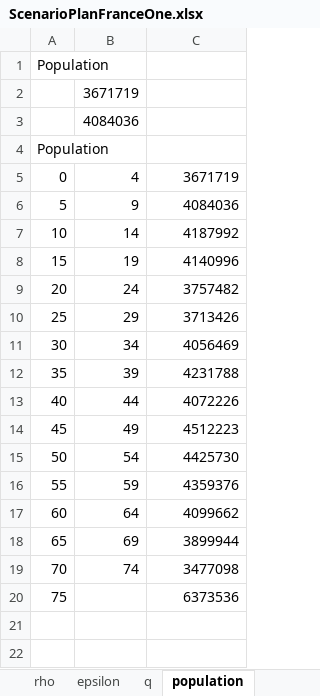
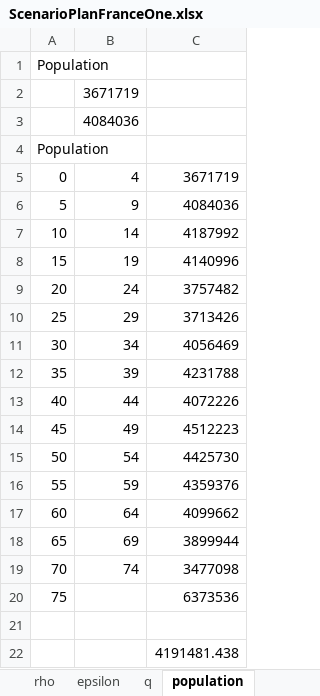
Before and after one commit to abdelneuhaus/EpidemiOptim, an Excel workbook: data/jane_model_data/ScenarioPlanFranceOne.xlsx, sheet population, drawn as a sheet; values as stored, in another font and other column widths than the file's, no borders; the diff names each change by its address in the sheet, - before the commit and + after, or states it on an @@ line.

```diff
--- a/data/jane_model_data/ScenarioPlanFranceOne.xlsx (sheet population)
+++ b/data/jane_model_data/ScenarioPlanFranceOne.xlsx (sheet population)
+row 21: (empty)
+row 22:  |  | 4191481.438
```
Also changed, not shown: sheet Rollout schedule, 7 other files.
